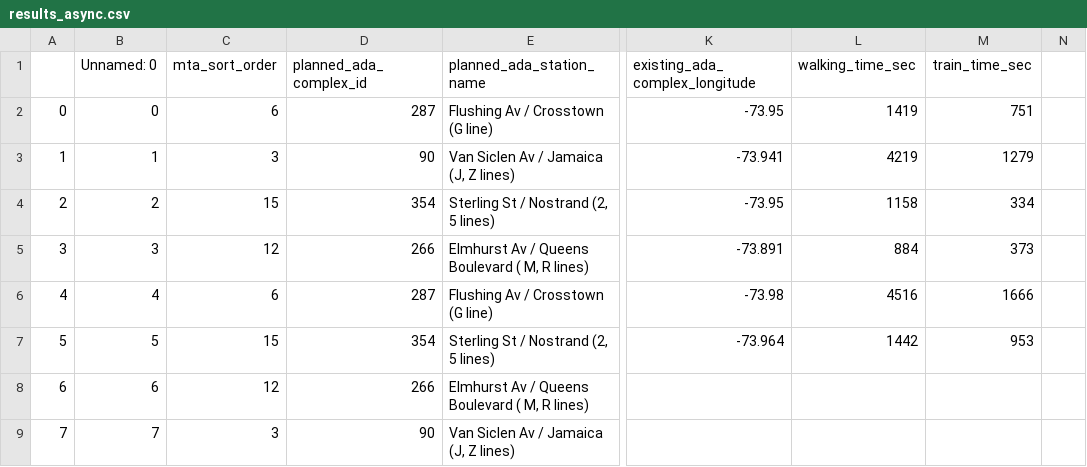
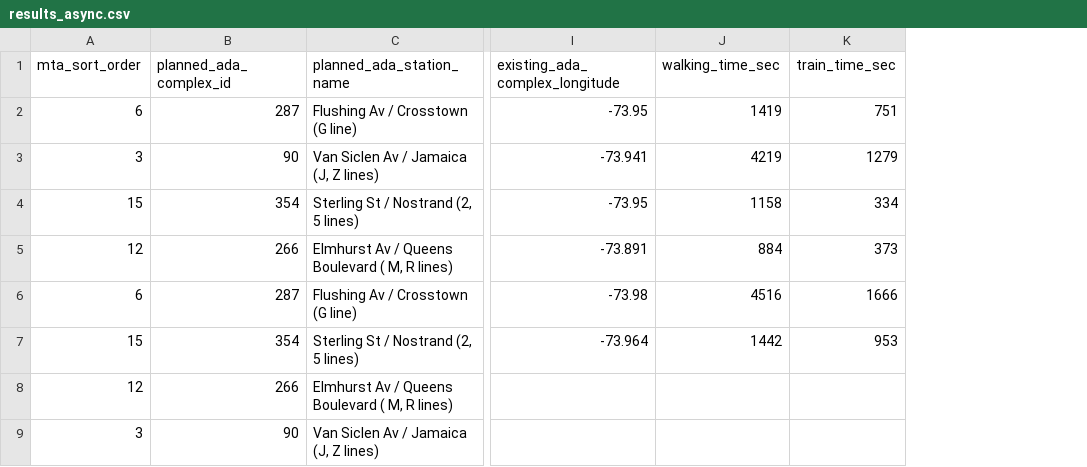
Before and after one commit to ashwinhar/mta-open-data-challenge, a CSV file: database_setup/results_async.csv, drawn as a sheet; only a part is shown, gaps mark what is left out; the diff names each change by its address in the sheet, - before the commit and + after, or states it on an @@ line.

```diff
--- a/database_setup/results_async.csv
+++ b/database_setup/results_async.csv
-column A, rows 2-9: 0 | 1 | 2 | 3 | 4 | 5 | 6 | 7
-column B (Unnamed: 0), rows 2-9: 0 | 1 | 2 | 3 | 4 | 5 | 6 | 7
-column N, empty
```
Also changed, not shown: 4 other files.
